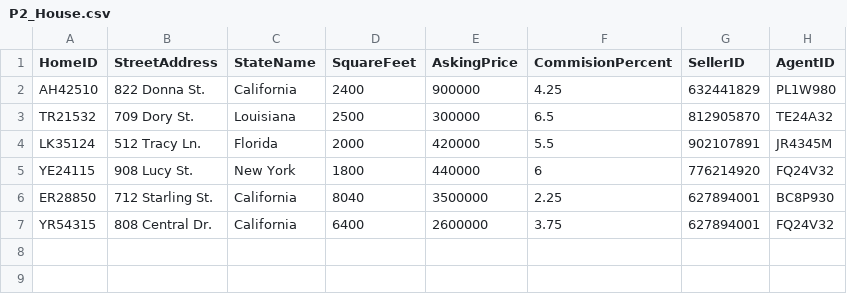
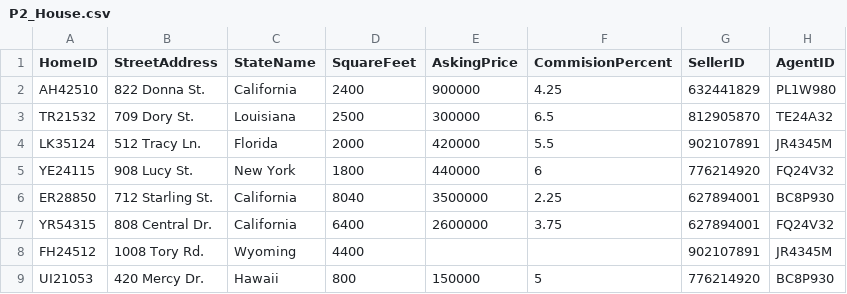
Before and after one commit to thienlongtran/university-files, a CSV file: Databases/Phase 3 - SQL/P2_House.csv, drawn as a sheet; the diff names each change by its address in the sheet, - before the commit and + after, or states it on an @@ line.

Commit message:
Added NULL housing commission and asking price

```diff
--- a/Databases/Phase 3 - SQL/P2_House.csv
+++ b/Databases/Phase 3 - SQL/P2_House.csv
+row 8: FH24512 | 1008 Tory Rd. | Wyoming | 4400 |  |  | 902107891 | JR4345M
+row 9: UI21053 | 420 Mercy Dr. | Hawaii | 800 | 150000 | 5 | 776214920 | BC8P930
```
Also changed, not shown: 6 other files.
